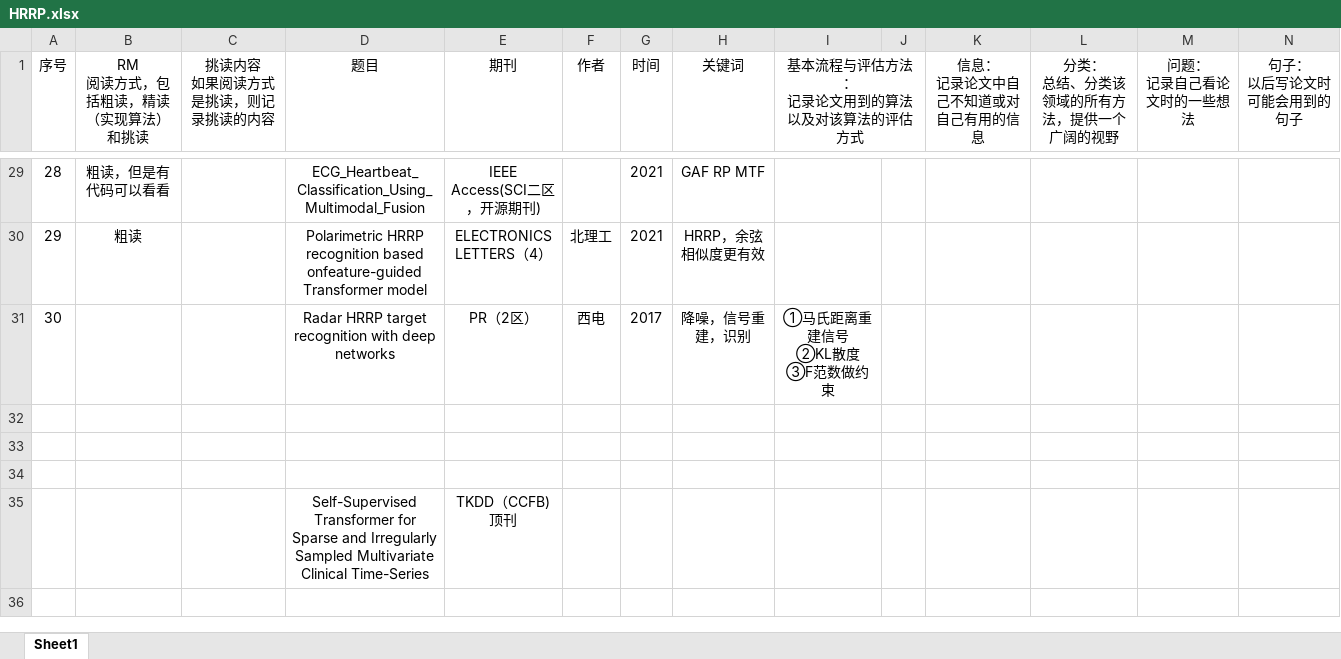
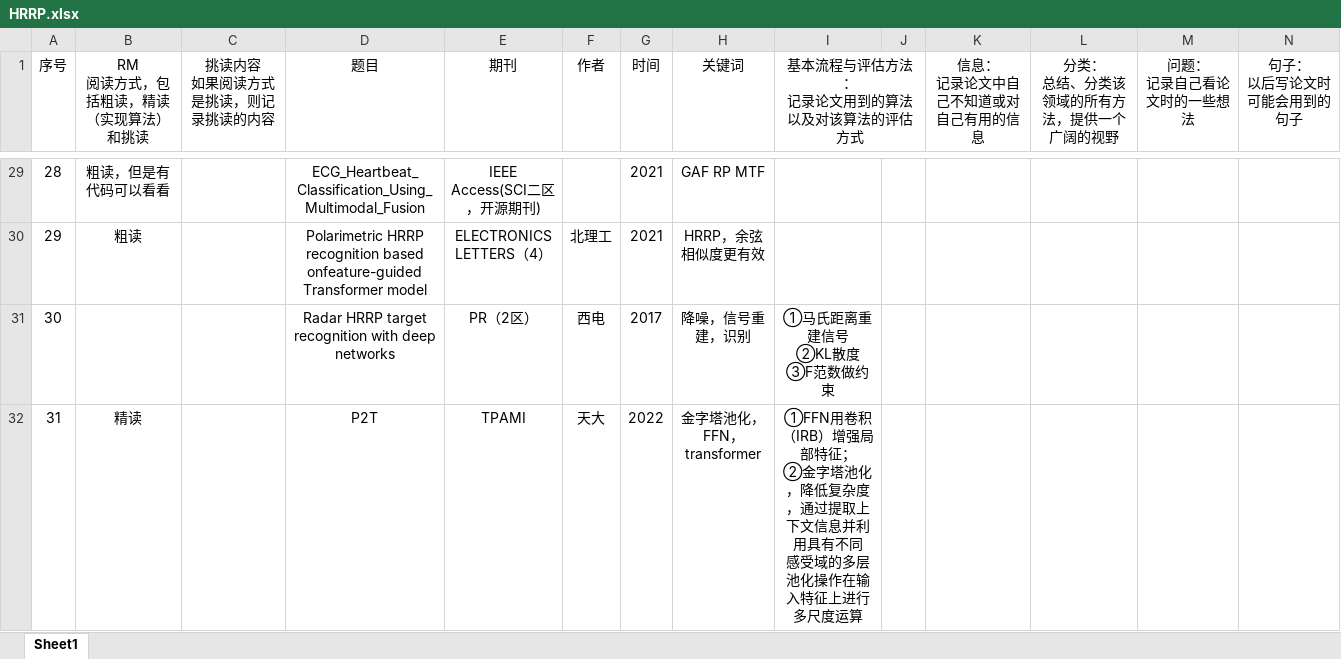
Before and after one commit to chenpirate/HRRP-paper, an Excel workbook: HRRP.xlsx, sheet Sheet1, drawn as a sheet; only a part is shown, gaps mark what is left out; values as stored, in another font and other column widths than the file's, no borders; removed rows and columns are numbered as before the commit, all else as after; rows hold the shown columns only; ↵ is a line break in a cell; the diff names each change by its address in the sheet, - before the commit and + after, or states it on an @@ line.

```diff
--- a/HRRP.xlsx (sheet Sheet1)
+++ b/HRRP.xlsx (sheet Sheet1)
-row 32: (empty)
+row 32: 31 | 精读 |  | P2T | TPAMI | 天大 | 2022 | 金字塔池化，FFN，transformer | ①FFN用卷积（IRB）增强局部特征； ↵ ②金字塔池化，降低复杂度，通过提取上下文信息并利用具有不同 ↵ 感受域的多层池化操作在输入特征上进行多尺度运算
-row 33: (empty)
-row 34: (empty)
-row 35:  |  |  | Self-Supervised Transformer for Sparse and Irregularly Sampled Multivariate Clinical Time-Series | TKDD（CCFB)顶刊
```
Also changed, not shown: 1 other file.
